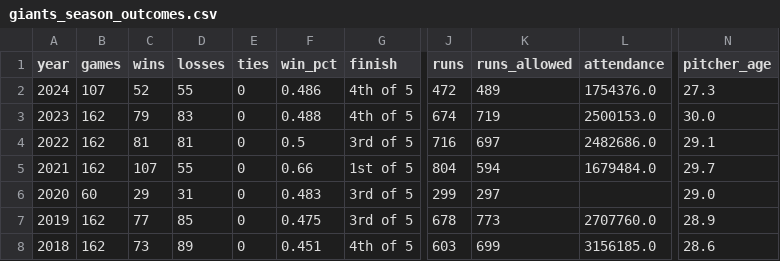
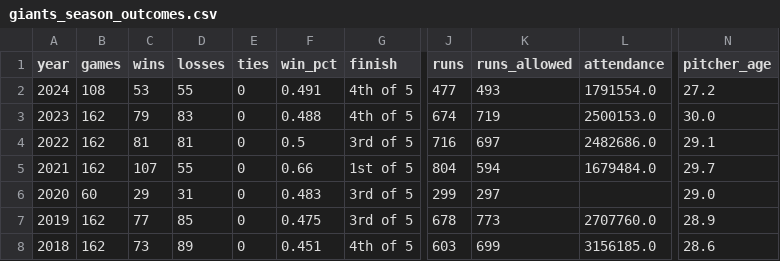
Before and after one commit to wilkens/giants, a CSV file: data/standings/giants_season_outcomes.csv, drawn as a sheet; only a part is shown, gaps mark what is left out; the diff names each change by its address in the sheet, - before the commit and + after, or states it on an @@ line.

```diff
--- a/data/standings/giants_season_outcomes.csv
+++ b/data/standings/giants_season_outcomes.csv
-B2 (games): 107
+B2 (games): 108
-C2 (wins): 52
+C2 (wins): 53
-F2 (win_pct): 0.486
+F2 (win_pct): 0.491
-J2 (runs): 472
+J2 (runs): 477
-K2 (runs_allowed): 489
+K2 (runs_allowed): 493
-L2 (attendance): 1754376.0
+L2 (attendance): 1791554.0
-N2 (pitcher_age): 27.3
+N2 (pitcher_age): 27.2
```
Also changed, not shown: data/pitching/giants_pitching_totals_current.csv, data/standings/giants_standings_1958_present.csv, 17 other files.
